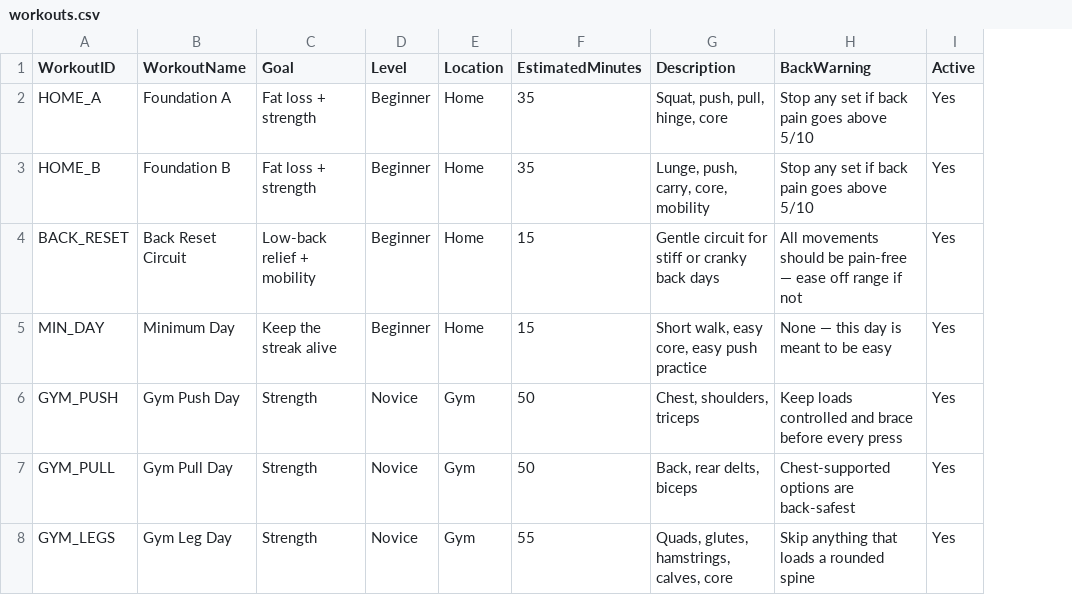
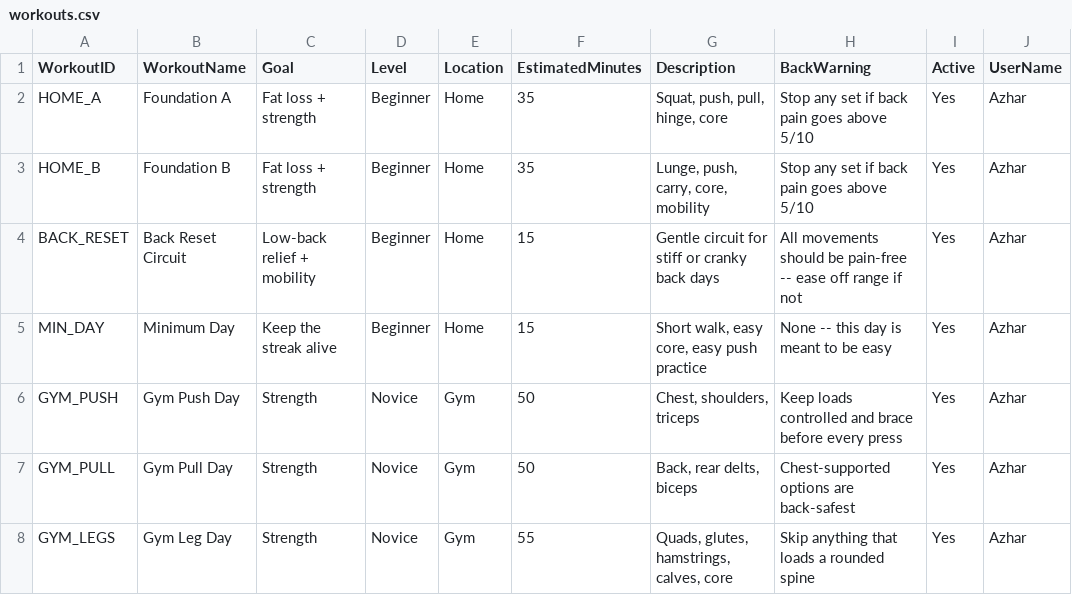
Before and after one commit to Azr-Erzr/form-club, a CSV file: data/workouts.csv, drawn as a sheet; the diff names each change by its address in the sheet, - before the commit and + after, or states it on an @@ line.

```diff
--- a/data/workouts.csv
+++ b/data/workouts.csv
+column J (UserName), rows 2-8: all Azhar
-H4 (BackWarning): …be pain-free — ease off…
+H4 (BackWarning): …be pain-free -- ease off…
-H5 (BackWarning): None — this day is meant to be easy
+H5 (BackWarning): None -- this day is meant to be easy
```
Also changed, not shown: 17 other files.
